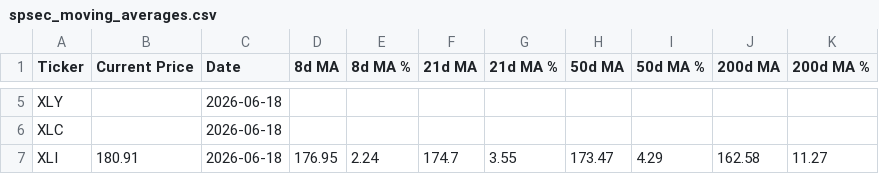
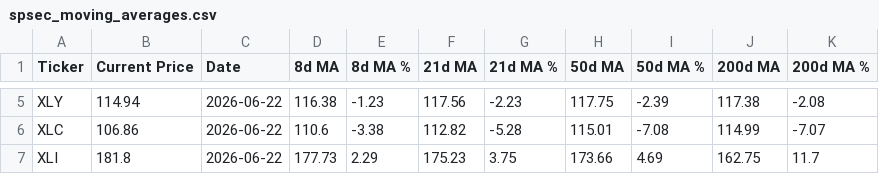
Before and after one commit to darkchocolateapps/magma, a CSV file: spsec_moving_averages.csv, drawn as a sheet; only a part is shown, gaps mark what is left out; the diff covers the shown part only; the diff names each change by its address in the sheet, - before the commit and + after, or states it on an @@ line.

```diff
--- a/spsec_moving_averages.csv
+++ b/spsec_moving_averages.csv
-B5 (Current Price): (empty)
+B5 (Current Price): 114.94
-C5:C7 (Date): 2026-06-18
+C5:C7 (Date): 2026-06-22
-D5 (8d MA): (empty)
+D5 (8d MA): 116.38
-E5 (8d MA %): (empty)
+E5 (8d MA %): -1.23
-F5 (21d MA): (empty)
+F5 (21d MA): 117.56
-G5 (21d MA %): (empty)
+G5 (21d MA %): -2.23
-H5 (50d MA): (empty)
+H5 (50d MA): 117.75
-I5 (50d MA %): (empty)
+I5 (50d MA %): -2.39
-J5 (200d MA): (empty)
+J5 (200d MA): 117.38
-K5 (200d MA %): (empty)
+K5 (200d MA %): -2.08
-B6 (Current Price): (empty)
+B6 (Current Price): 106.86
-D6 (8d MA): (empty)
+D6 (8d MA): 110.6
-E6 (8d MA %): (empty)
+E6 (8d MA %): -3.38
-F6 (21d MA): (empty)
+F6 (21d MA): 112.82
-G6 (21d MA %): (empty)
+G6 (21d MA %): -5.28
-H6 (50d MA): (empty)
+H6 (50d MA): 115.01
-I6 (50d MA %): (empty)
+I6 (50d MA %): -7.08
-J6 (200d MA): (empty)
+J6 (200d MA): 114.99
-K6 (200d MA %): (empty)
+K6 (200d MA %): -7.07
-B7 (Current Price): 180.91
+B7 (Current Price): 181.8
-D7 (8d MA): 176.95
+D7 (8d MA): 177.73
-E7 (8d MA %): 2.24
+E7 (8d MA %): 2.29
-F7 (21d MA): 174.7
+F7 (21d MA): 175.23
-G7 (21d MA %): 3.55
+G7 (21d MA %): 3.75
-H7 (50d MA): 173.47
+H7 (50d MA): 173.66
-I7 (50d MA %): 4.29
+I7 (50d MA %): 4.69
-J7 (200d MA): 162.58
+J7 (200d MA): 162.75
-K7 (200d MA %): 11.27
+K7 (200d MA %): 11.7
```
Also changed, not shown: 78 edited cells elsewhere in this file.
